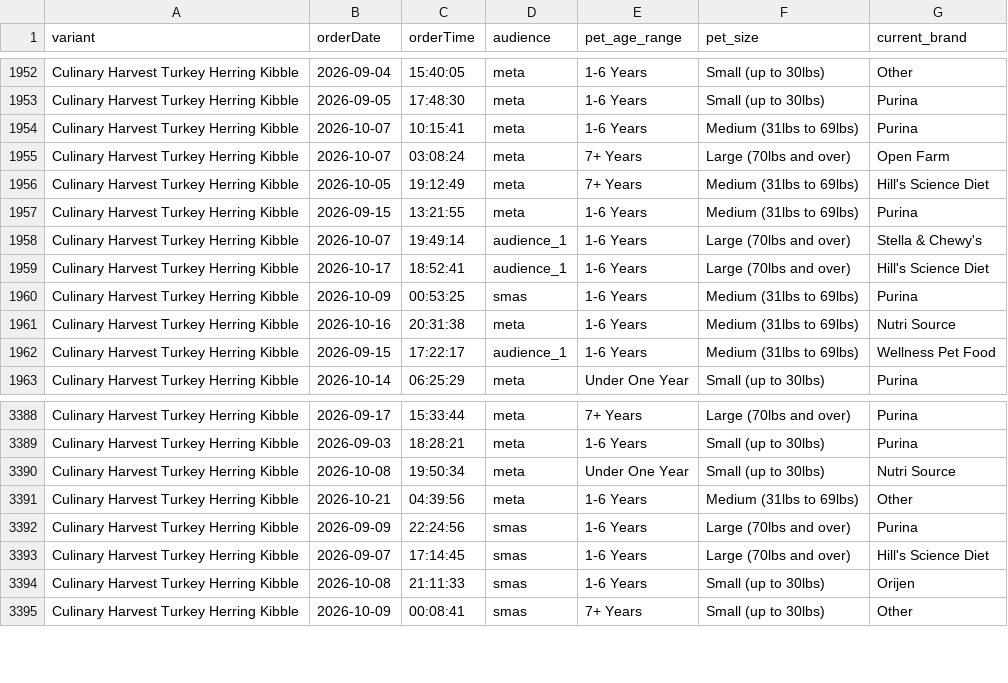
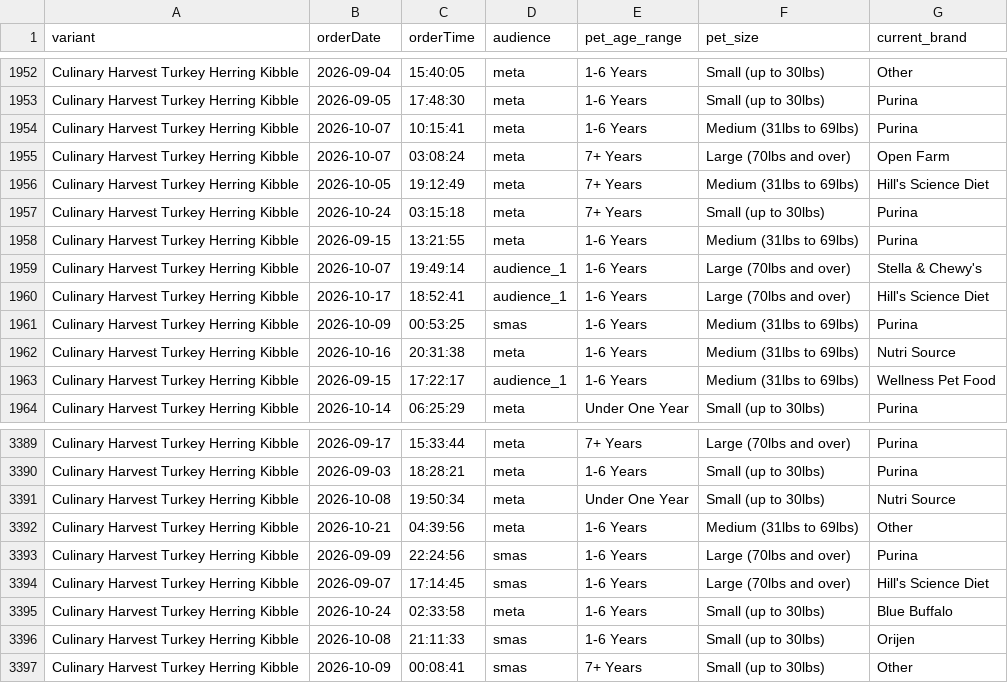
Before and after one commit to simonsmas/CH-report-data, a CSV file: orders.csv, drawn as a sheet; only a part is shown, gaps mark what is left out; the diff names each change by its address in the sheet, - before the commit and + after, or states it on an @@ line.

Commit message:
Update Culinary Harvest orders: 5315 orders + 321 sim — 2026-10-24T03:31:26.091Z

```diff
--- a/orders.csv
+++ b/orders.csv
+row 1957: Culinary Harvest Turkey Herring Kibble | 2026-10-24 | 03:15:18 | meta | 7+ Years | Small (up to 30lbs) | Purina
+row 3395: Culinary Harvest Turkey Herring Kibble | 2026-10-24 | 02:33:58 | meta | 1-6 Years | Small (up to 30lbs) | Blue Buffalo
```
